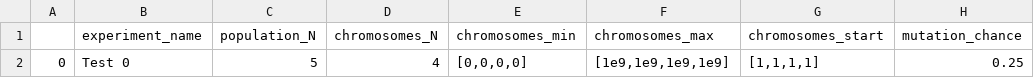
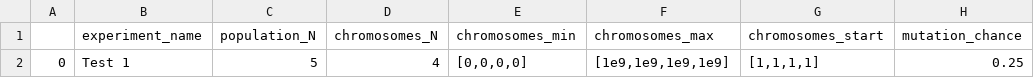
Before and after one commit to CaiWilliams/Experiment-Status, a CSV file: Completed_Experiments.csv, drawn as a sheet; only a part is shown; the diff names each change by its address in the sheet, - before the commit and + after, or states it on an @@ line.

```diff
--- a/Completed_Experiments.csv
+++ b/Completed_Experiments.csv
-B2 (experiment_name): Test 0
+B2 (experiment_name): Test 1
```
Also changed, not shown: Queued_Experiments.csv, 6 other files.
